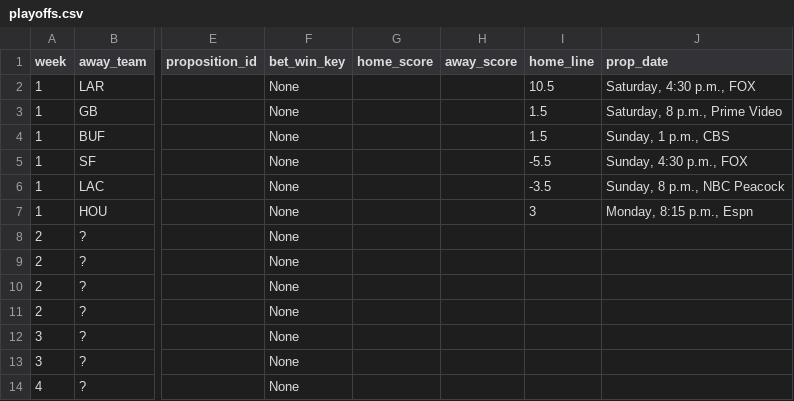
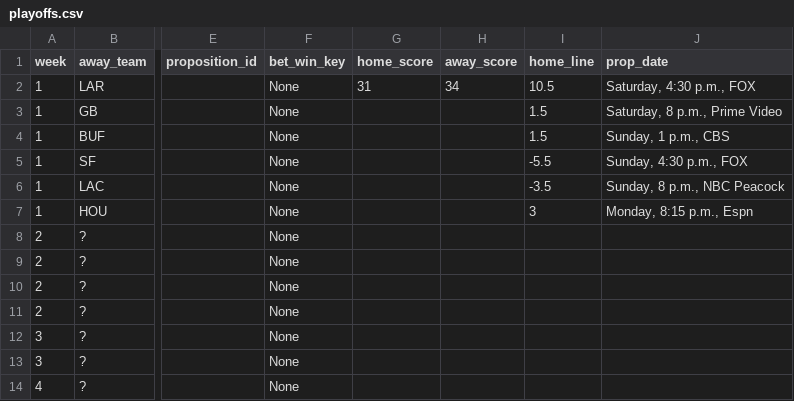
Before and after one commit to bileschi/pierogi_pickem, a CSV file: 2025_2026/playoffs.csv, drawn as a sheet; only a part is shown, gaps mark what is left out; the diff names each change by its address in the sheet, - before the commit and + after, or states it on an @@ line.

Commit message:
game 1 scores

```diff
--- a/2025_2026/playoffs.csv
+++ b/2025_2026/playoffs.csv
-G2 (home_score): (empty)
+G2 (home_score): 31
-H2 (away_score): (empty)
+H2 (away_score): 34
```
